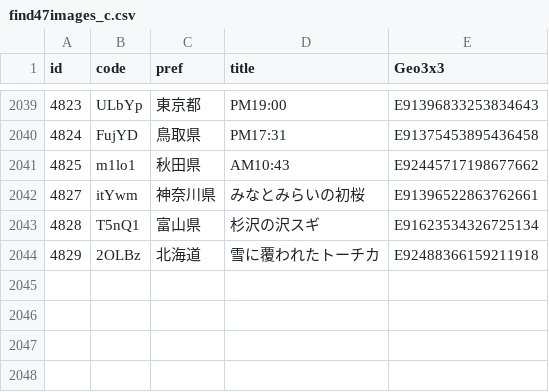
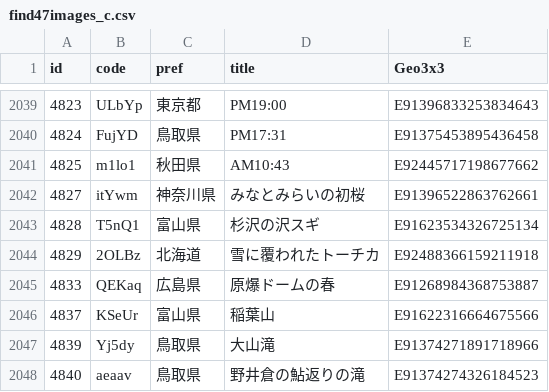
Before and after one commit to code4fukui/find47, a CSV file: find47images_c.csv, drawn as a sheet; only a part is shown, gaps mark what is left out.

```diff
--- a/find47images_c.csv
+++ b/find47images_c.csv
@@ -2044 +2044,5 @@
 4829,2OLBz,北海道,雪に覆われたトーチカ,E92488366159211918
+4833,QEKaq,広島県,原爆ドームの春,E91268984368753887
+4837,KSeUr,富山県,稲葉山,E91622316664675566
+4839,Yj5dy,鳥取県,大山滝,E91374271891718966
+4840,aeaav,鳥取県,野井倉の鮎返りの滝,E91374274326184523
```
Also changed, not shown: find47images.csv, 15 other files.
